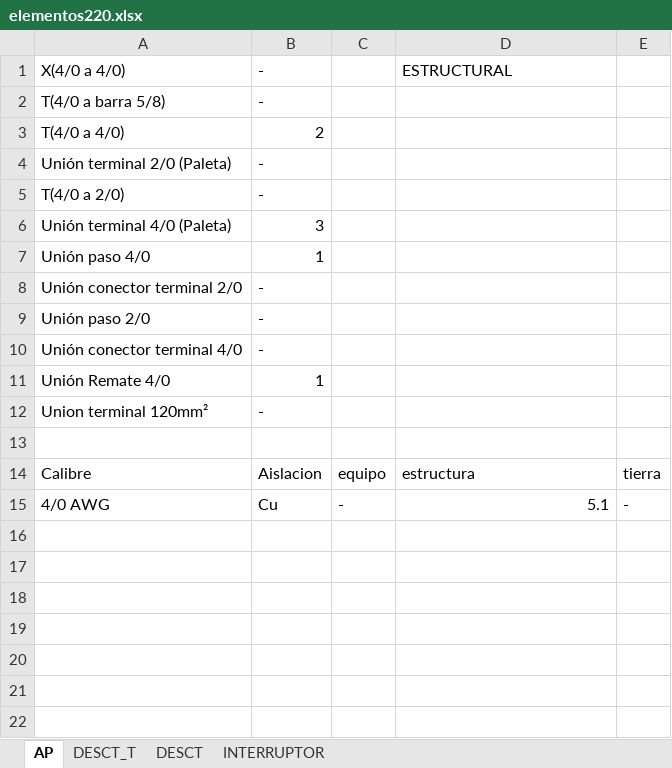
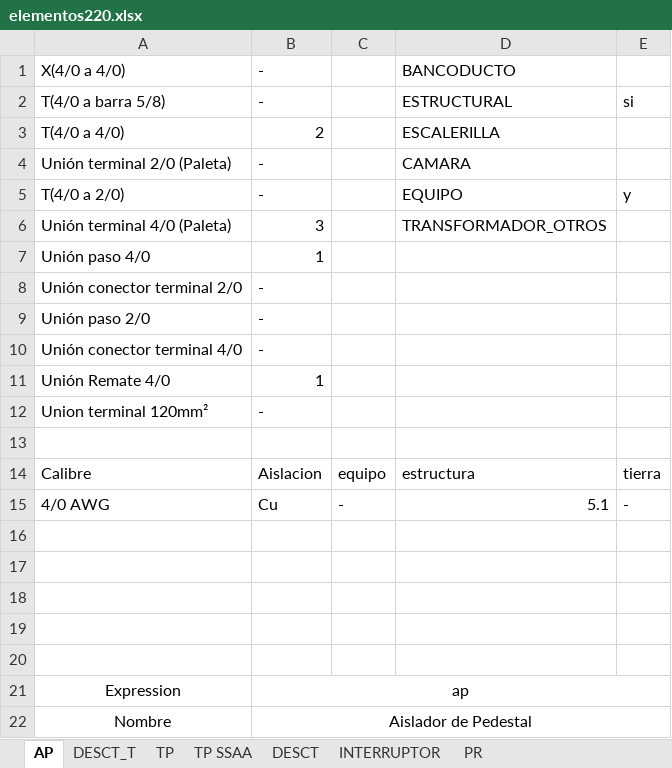
Before and after one commit to viceaperez/Protocol_Workshop, an Excel workbook: wksp_grnd/res/elementos220.xlsx, sheet AP, drawn as a sheet; values as stored, in another font and other column widths than the file's, no borders; the diff names each change by its address in the sheet, - before the commit and + after, or states it on an @@ line.

```diff
--- a/wksp_grnd/res/elementos220.xlsx (sheet AP)
+++ b/wksp_grnd/res/elementos220.xlsx (sheet AP)
+sheet tab: TP
+sheet tab: TP SSAA
+sheet tab: PR
-D1: ESTRUCTURAL
+D1: BANCODUCTO
-D2: (empty)
+D2: ESTRUCTURAL
-E2: (empty)
+E2: si
-D3: (empty)
+D3: ESCALERILLA
-D4: (empty)
+D4: CAMARA
-D5: (empty)
+D5: EQUIPO
-E5: (empty)
+E5: y
-D6: (empty)
+D6: TRANSFORMADOR_OTROS
+row 16: (empty)
+row 17: (empty)
+row 18: (empty)
+row 19: (empty)
+row 20: (empty)
+row 21: Expression | ap
+row 22: Nombre | Aislador de Pedestal
```
Also changed, not shown: sheet DESCT, sheet INTERRUPTOR, sheet DESCT_T, 13 other files.
